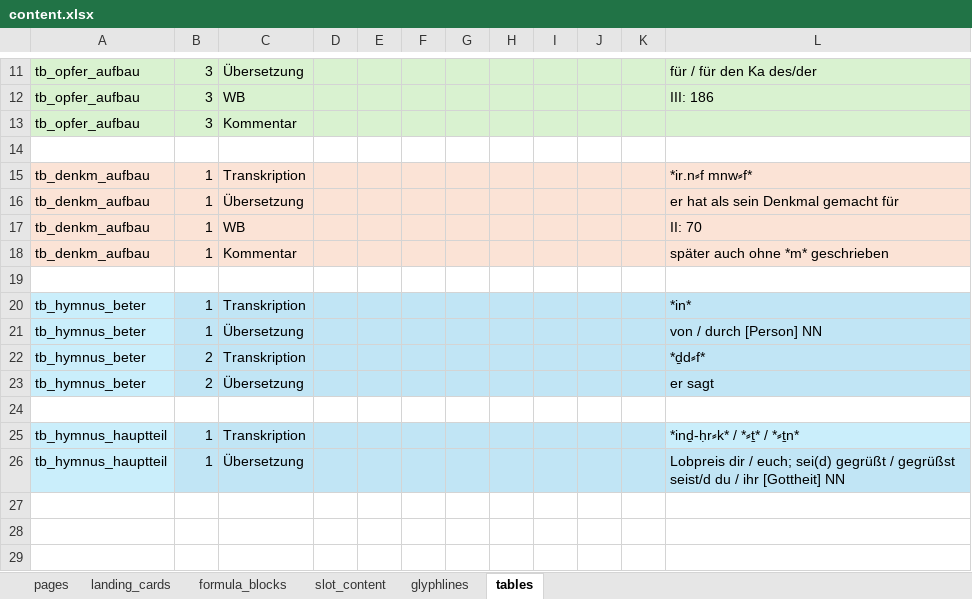
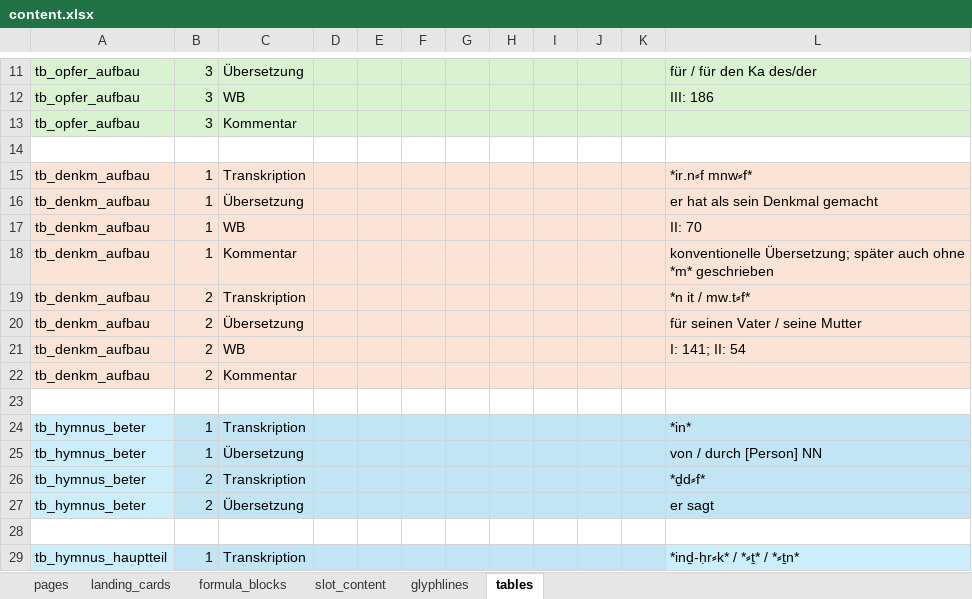
Before and after one commit to MarkusKut/Inschriftenschluessel, an Excel workbook: data/content.xlsx, sheet tables, drawn as a sheet; only a part is shown, gaps mark what is left out; the shorter side is filled out with more unchanged rows; values as stored, in another font and other column widths than the file's, no borders; the diff names each change by its address in the sheet, - before the commit and + after, or states it on an @@ line.

Commit message:
updated Denkmaelerformel structure and comments

```diff
--- a/data/content.xlsx (sheet tables)
+++ b/data/content.xlsx (sheet tables)
-L16: er hat als sein Denkmal gemacht für
+L16: er hat als sein Denkmal gemacht
-L18: später auch…
+L18: konventionelle Übersetzung; später auch…
+row 19: tb_denkm_aufbau | 2 | Transkription |  |  |  |  |  |  |  |  | *n it / mw.t⸗f*
+row 20: tb_denkm_aufbau | 2 | Übersetzung |  |  |  |  |  |  |  |  | für seinen Vater / seine Mutter
+row 21: tb_denkm_aufbau | 2 | WB |  |  |  |  |  |  |  |  | I: 141; II: 54
+row 22: tb_denkm_aufbau | 2 | Kommentar
```
Also changed, not shown: sheet formula_blocks, sheet glyphlines, 23 other files.
